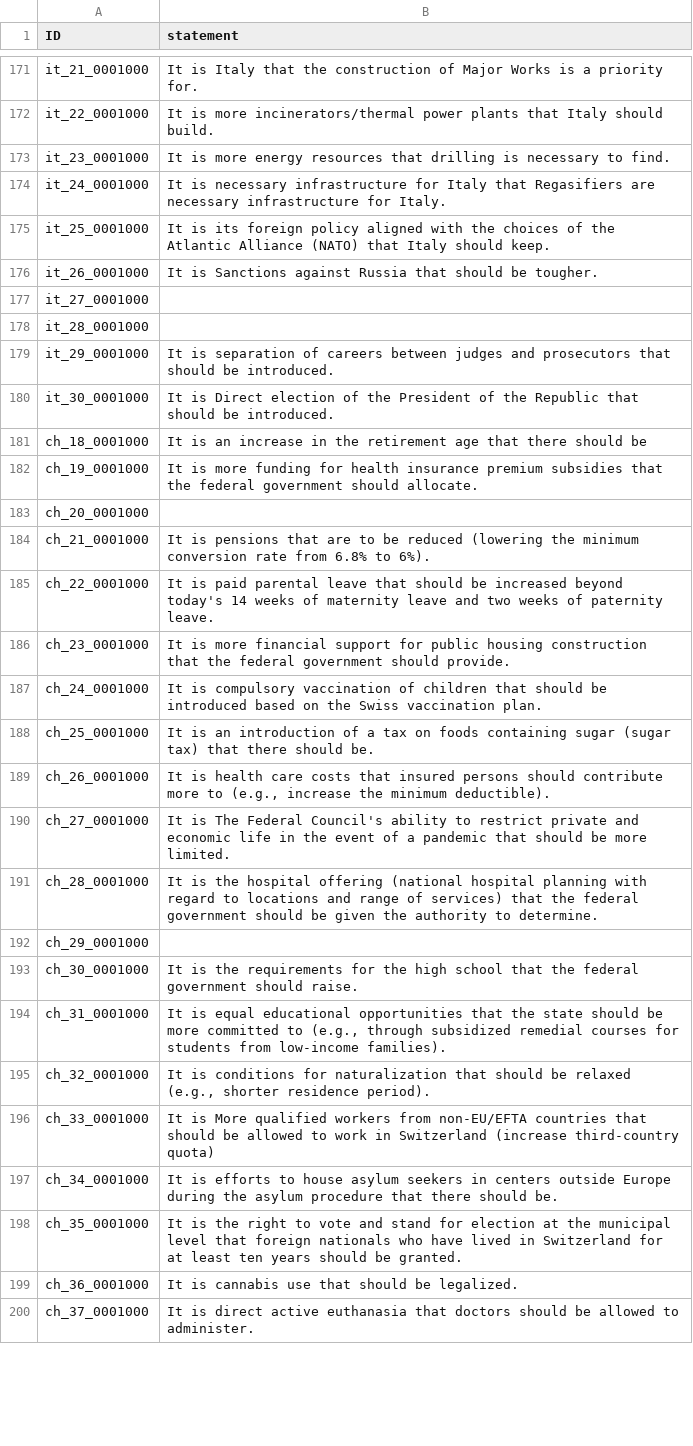
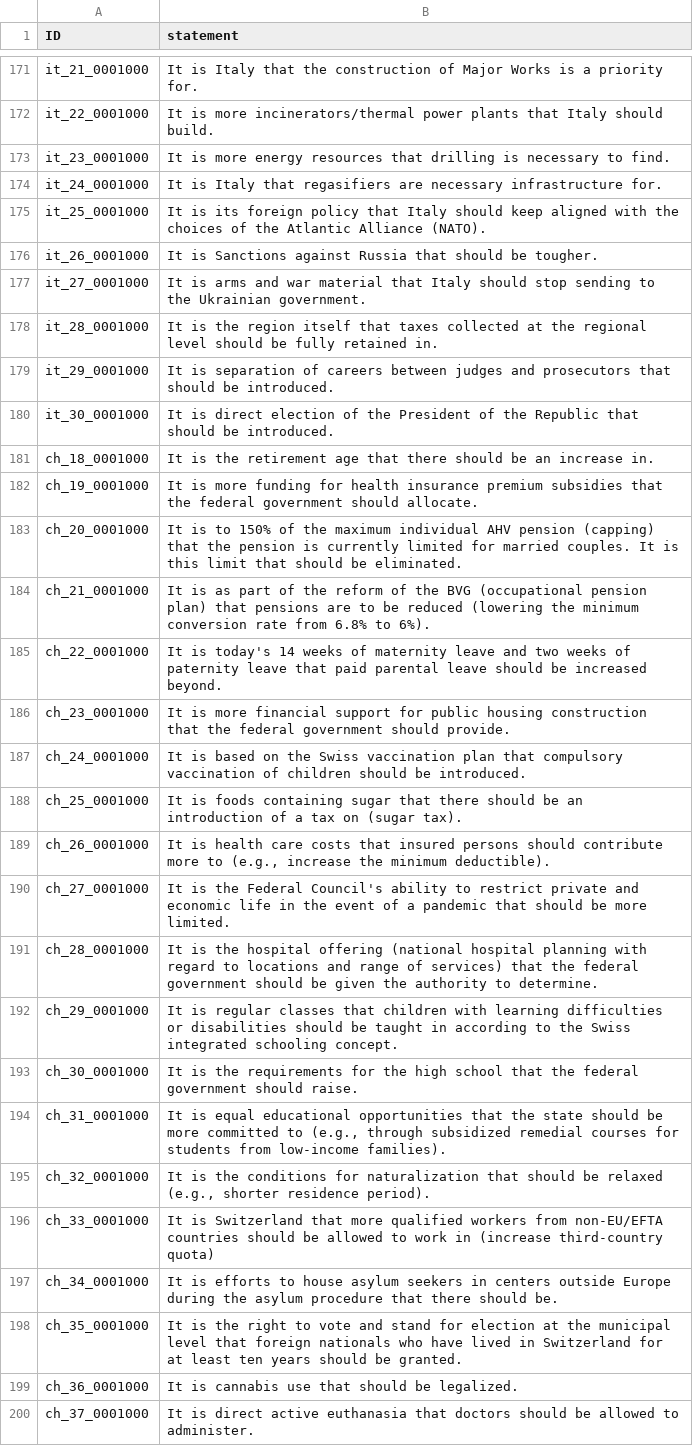
Before and after one commit to nobody294/huangln, a CSV file: data/it-clefts_variants.csv, drawn as a sheet; only a part is shown, gaps mark what is left out; the diff covers the shown part only.

Commit message:
finish it-clefts_variants

```diff
--- a/data/it-clefts_variants.csv
+++ b/data/it-clefts_variants.csv
@@ -173,25 +173,25 @@ it_22_0001000,It is more incinerators/thermal power plants that Italy should bui
 it_23_0001000,It is more energy resources that drilling is necessary to find.
-it_24_0001000,It is necessary infrastructure for Italy that Regasifiers are necessary infrastructure for Italy.
-it_25_0001000,It is its foreign policy aligned with the choices of the Atlantic Alliance (NATO) that Italy should keep.
+it_24_0001000,It is Italy that regasifiers are necessary infrastructure for.
+it_25_0001000,It is its foreign policy that Italy should keep aligned with the choices of the Atlantic Alliance (NATO).
 it_26_0001000,It is Sanctions against Russia that should be tougher.
-it_27_0001000,
-it_28_0001000,
+it_27_0001000,It is arms and war material that Italy should stop sending to the Ukrainian government.
+it_28_0001000,It is the region itself that taxes collected at the regional level should be fully retained in.
 it_29_0001000,It is separation of careers between judges and prosecutors that should be introduced.
-it_30_0001000,It is Direct election of the President of the Republic that should be introduced.
-ch_18_0001000,It is an increase in the retirement age that there should be
+it_30_0001000,It is direct election of the President of the Republic that should be introduced.
+ch_18_0001000,It is the retirement age that there should be an increase in.
 ch_19_0001000,It is more funding for health insurance premium subsidies that the federal government should allocate.
-ch_20_0001000,
-ch_21_0001000,It is pensions that are to be reduced (lowering the minimum conversion rate from 6.8% to 6%).
-ch_22_0001000,It is paid parental leave that should be increased beyond today's 14 weeks of maternity leave and two weeks of paternity leave.
+ch_20_0001000,"It is to 150% of the maximum individual AHV pension (capping) that the pension is currently limited for married couples. It is this limit that should be eliminated."
+ch_21_0001000,It is as part of the reform of the BVG (occupational pension plan) that pensions are to be reduced (lowering the minimum conversion rate from 6.8% to 6%).
+ch_22_0001000,It is today's 14 weeks of maternity leave and two weeks of paternity leave that paid parental leave should be increased beyond.
 ch_23_0001000,It is more financial support for public housing construction that the federal government should provide.
-ch_24_0001000,It is compulsory vaccination of children that should be introduced based on the Swiss vaccination plan.
-ch_25_0001000,It is an introduction of a tax on foods containing sugar (sugar tax) that there should be.
+ch_24_0001000,It is based on the Swiss vaccination plan that compulsory vaccination of children should be introduced.
+ch_25_0001000,It is foods containing sugar that there should be an introduction of a tax on (sugar tax).
 ch_26_0001000,"It is health care costs that insured persons should contribute more to (e.g., increase the minimum deductible)."
-ch_27_0001000,It is The Federal Council's ability to restrict private and economic life in the event of a pandemic that should be more limited.
+ch_27_0001000,It is the Federal Council's ability to restrict private and economic life in the event of a pandemic that should be more limited.
 ch_28_0001000,It is the hospital offering (national hospital planning with regard to locations and range of services) that the federal government should be given the authority to determine.
-ch_29_0001000,
+ch_29_0001000,"It is regular classes that children with learning difficulties or disabilities should be taught in according to the Swiss integrated schooling concept."
 ch_30_0001000,It is the requirements for the high school that the federal government should raise.
 ch_31_0001000,"It is equal educational opportunities that the state should be more committed to (e.g., through subsidized remedial courses for students from low-income families)."
-ch_32_0001000,"It is conditions for naturalization that should be relaxed (e.g., shorter residence period)."
-ch_33_0001000,It is More qualified workers from non-EU/EFTA countries that should be allowed to work in Switzerland (increase third-country quota)
+ch_32_0001000,"It is the conditions for naturalization that should be relaxed (e.g., shorter residence period)."
+ch_33_0001000,It is Switzerland that more qualified workers from non-EU/EFTA countries should be allowed to work in (increase third-country quota)
 ch_34_0001000,It is efforts to house asylum seekers in centers outside Europe during the asylum procedure that there should be.
```
Also changed, not shown: 23 edited cells elsewhere in this file.
